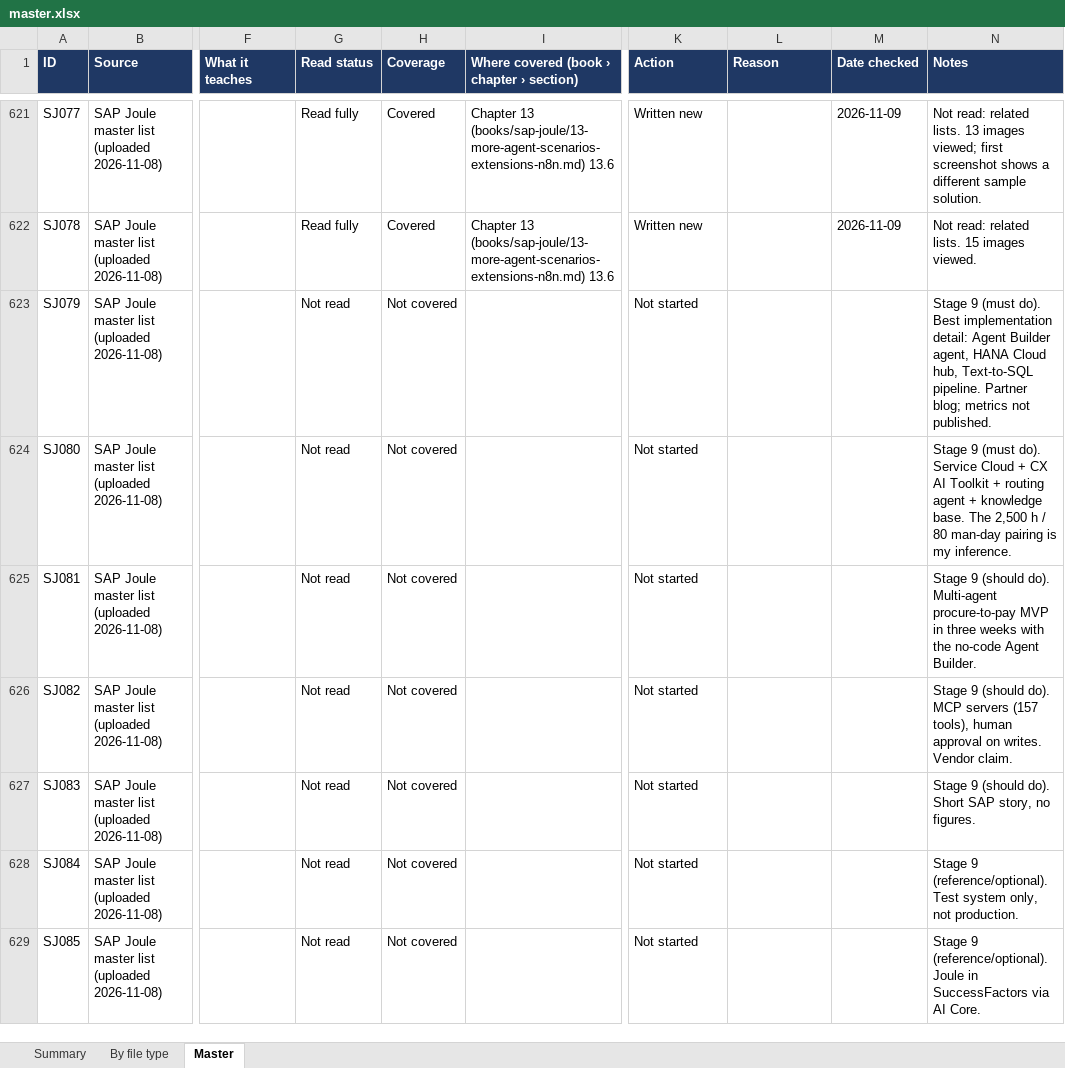
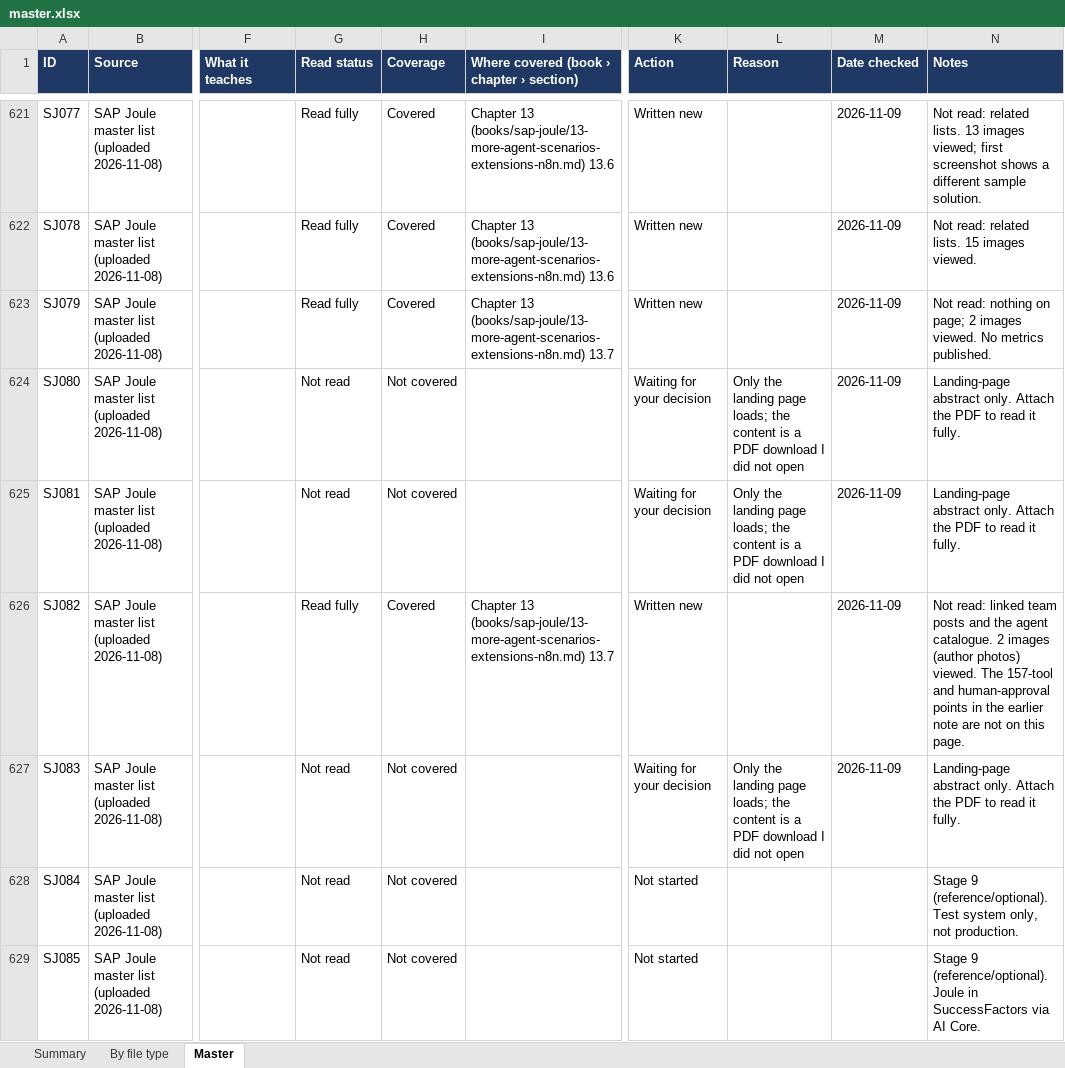
Before and after one commit to kiaanwankhede/MyNotes, an Excel workbook: master/master.xlsx, sheet Master, drawn as a sheet; only a part is shown, gaps mark what is left out; values as stored, in another font and other column widths than the file's, no borders; charts and pictures not drawn; the diff names each change by its address in the sheet, - before the commit and + after, or states it on an @@ line.

```diff
--- a/master/master.xlsx (sheet Master)
+++ b/master/master.xlsx (sheet Master)
-G623 (Read status): Not read
+G623 (Read status): Read fully
-H623 (Coverage): Not covered
+H623 (Coverage): Covered
-I623: (empty)
+I623: Chapter 13 (books/sap-joule/13-more-agent-scenarios-extensions-n8n.md) 13.7
-K623 (Action): Not started
+K623 (Action): Written new
-M623:M627 (Date checked): (empty)
+M623:M627 (Date checked): 2026-11-09
-N623 (Notes): Stage 9 (must do). Best implementation detail: Agent Builder agent, HANA Cloud hub, Text-to-SQL pipeline. Partner blog; metrics not published.
+N623 (Notes): Not read: nothing on page; 2 images viewed. No metrics published.
-K624:K625 (Action): Not started
+K624:K625 (Action): Waiting for your decision
-L624:L625 (Reason): (empty)
+L624:L625 (Reason): Only the landing page loads; the content is a PDF download I did not open
-N624 (Notes): Stage 9 (must do). Service Cloud + CX AI Toolkit + routing agent + knowledge base. The 2,500 h / 80 man-day pairing is my inference.
+N624 (Notes): Landing-page abstract only. Attach the PDF to read it fully.
-N625 (Notes): Stage 9 (should do). Multi-agent procure-to-pay MVP in three weeks with the no-code Agent Builder.
+N625 (Notes): Landing-page abstract only. Attach the PDF to read it fully.
-G626 (Read status): Not read
+G626 (Read status): Read fully
-H626 (Coverage): Not covered
+H626 (Coverage): Covered
-I626: (empty)
+I626: Chapter 13 (books/sap-joule/13-more-agent-scenarios-extensions-n8n.md) 13.7
-K626 (Action): Not started
+K626 (Action): Written new
-N626 (Notes): Stage 9 (should do). MCP servers (157 tools), human approval on writes. Vendor claim.
+N626 (Notes): Not read: linked team posts and the agent catalogue. 2 images (author photos) viewed. The 157-tool and human-approval points in the earlier note are not on this page.
-K627 (Action): Not started
+K627 (Action): Waiting for your decision
-L627 (Reason): (empty)
+L627 (Reason): Only the landing page loads; the content is a PDF download I did not open
-N627 (Notes): Stage 9 (should do). Short SAP story, no figures.
+N627 (Notes): Landing-page abstract only. Attach the PDF to read it fully.
```
Also changed, not shown: sheet By file type, sheet Summary, 1 other file.
